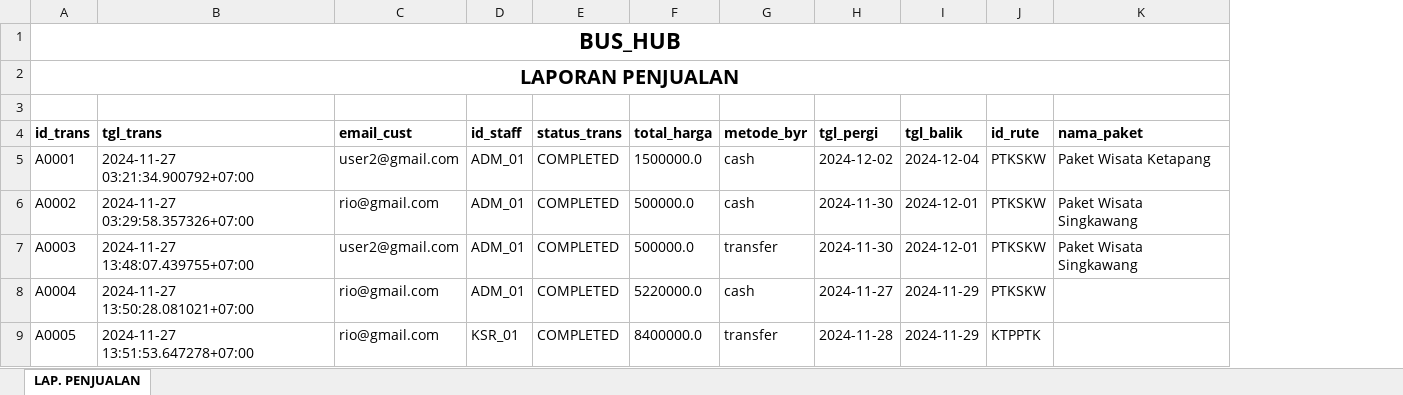
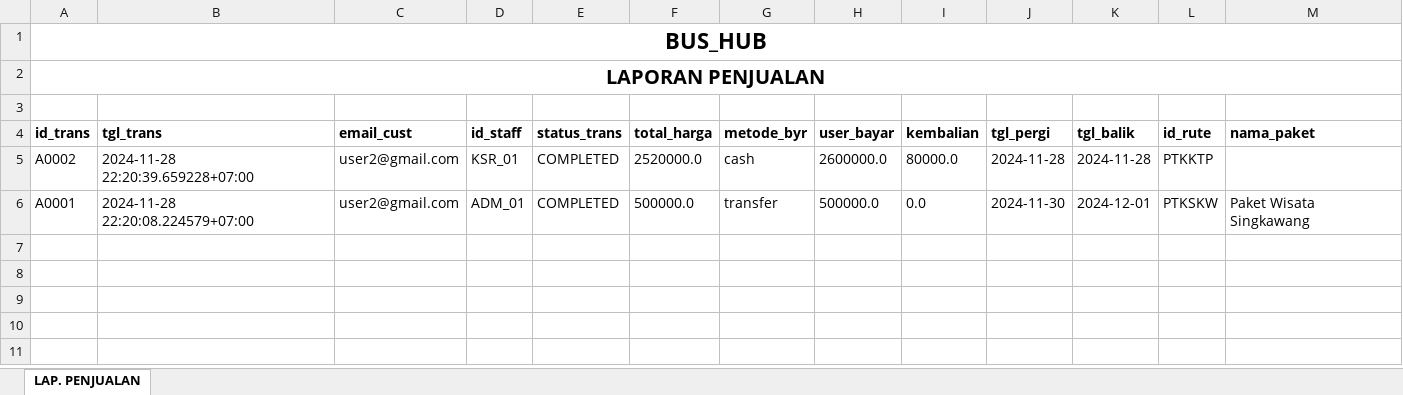
Before and after one commit to Ric255-r/backend_bus_ticket, an Excel workbook: datapenjualan_bushub.xlsx, sheet LAP. PENJUALAN, drawn as a sheet; values as stored, in another font and other column widths than the file's, no borders; removed rows and columns are numbered as before the commit, all else as after; the diff names each change by its address in the sheet, - before the commit and + after, or states it on an @@ line.

```diff
--- a/datapenjualan_bushub.xlsx (sheet LAP. PENJUALAN)
+++ b/datapenjualan_bushub.xlsx (sheet LAP. PENJUALAN)
+column H (user_bayar), rows 5-6: 2600000.0 | 500000.0
+column I (kembalian), rows 5-6: 80000.0 | 0.0
-row 5: A0001 | 2024-11-27 03:21:34.900792+07:00 | user2@gmail.com | ADM_01 | COMPLETED | 1500000.0 | cash | 2024-12-02 | 2024-12-04 | PTKSKW | Paket Wisata Ketapang
-B5 (tgl_trans): 2024-11-27 03:29:58.357326+07:00
+B5 (tgl_trans): 2024-11-28 22:20:39.659228+07:00
-C5 (email_cust): rio@gmail.com
+C5 (email_cust): user2@gmail.com
-D5 (id_staff): ADM_01
+D5 (id_staff): KSR_01
-F5 (total_harga): 500000.0
+F5 (total_harga): 2520000.0
-J5 (tgl_pergi): 2024-11-30
+J5 (tgl_pergi): 2024-11-28
-K5 (tgl_balik): 2024-12-01
+K5 (tgl_balik): 2024-11-28
-L5 (id_rute): PTKSKW
+L5 (id_rute): PTKKTP
-M5 (nama_paket): Paket Wisata Singkawang
+M5 (nama_paket): (empty)
-A6 (id_trans): A0003
+A6 (id_trans): A0001
-B6 (tgl_trans): 2024-11-27 13:48:07.439755+07:00
+B6 (tgl_trans): 2024-11-28 22:20:08.224579+07:00
-row 8: A0004 | 2024-11-27 13:50:28.081021+07:00 | rio@gmail.com | ADM_01 | COMPLETED | 5220000.0 | cash | 2024-11-27 | 2024-11-29 | PTKSKW
-row 9: A0005 | 2024-11-27 13:51:53.647278+07:00 | rio@gmail.com | KSR_01 | COMPLETED | 8400000.0 | transfer | 2024-11-28 | 2024-11-29 | KTPPTK
```
Also changed, not shown: 8 other files.
